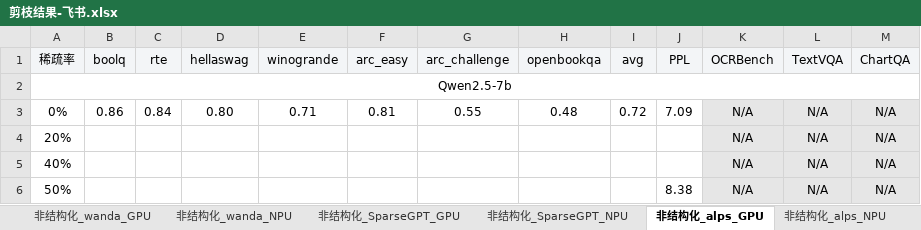
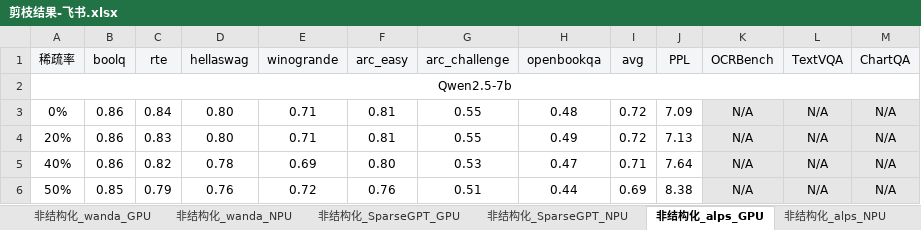
Before and after one commit to MAC-AutoML/MindPipe, an Excel workbook: 剪枝结果-飞书.xlsx, sheet 非结构化_alps_GPU, drawn as a sheet; only a part is shown; values as stored, in another font and other column widths than the file's, no borders; the diff covers the shown part only; the diff names each change by its address in the sheet, - before the commit and + after, or states it on an @@ line.

```diff
--- a/剪枝结果-飞书.xlsx (sheet 非结构化_alps_GPU)
+++ b/剪枝结果-飞书.xlsx (sheet 非结构化_alps_GPU)
-B4:B5 (boolq): (empty)
+B4:B5 (boolq): 0.86
-C4 (rte): (empty)
+C4 (rte): 0.83
-D4 (hellaswag): (empty)
+D4 (hellaswag): 0.80
-E4 (winogrande): (empty)
+E4 (winogrande): 0.71
-F4 (arc_easy): (empty)
+F4 (arc_easy): 0.81
-G4 (arc_challenge): (empty)
+G4 (arc_challenge): 0.55
-H4 (openbookqa): (empty)
+H4 (openbookqa): 0.49
-I4 (avg): (empty)
+I4 (avg): 0.72
-J4 (PPL): (empty)
+J4 (PPL): 7.13
-C5 (rte): (empty)
+C5 (rte): 0.82
-D5 (hellaswag): (empty)
+D5 (hellaswag): 0.78
-E5 (winogrande): (empty)
+E5 (winogrande): 0.69
-F5 (arc_easy): (empty)
+F5 (arc_easy): 0.80
-G5 (arc_challenge): (empty)
+G5 (arc_challenge): 0.53
-H5 (openbookqa): (empty)
+H5 (openbookqa): 0.47
-I5 (avg): (empty)
+I5 (avg): 0.71
-J5 (PPL): (empty)
+J5 (PPL): 7.64
-B6 (boolq): (empty)
+B6 (boolq): 0.85
-C6 (rte): (empty)
+C6 (rte): 0.79
-D6 (hellaswag): (empty)
+D6 (hellaswag): 0.76
-E6 (winogrande): (empty)
+E6 (winogrande): 0.72
-F6 (arc_easy): (empty)
+F6 (arc_easy): 0.76
-G6 (arc_challenge): (empty)
+G6 (arc_challenge): 0.51
-H6 (openbookqa): (empty)
+H6 (openbookqa): 0.44
-I6 (avg): (empty)
+I6 (avg): 0.69
```
Also changed, not shown: 9 edited cells elsewhere in this sheet, sheet 结构化_shortgpt_GPU, sheet 结构化_flap_NPU, sheet 结构化_wanda_sp_GPU.
